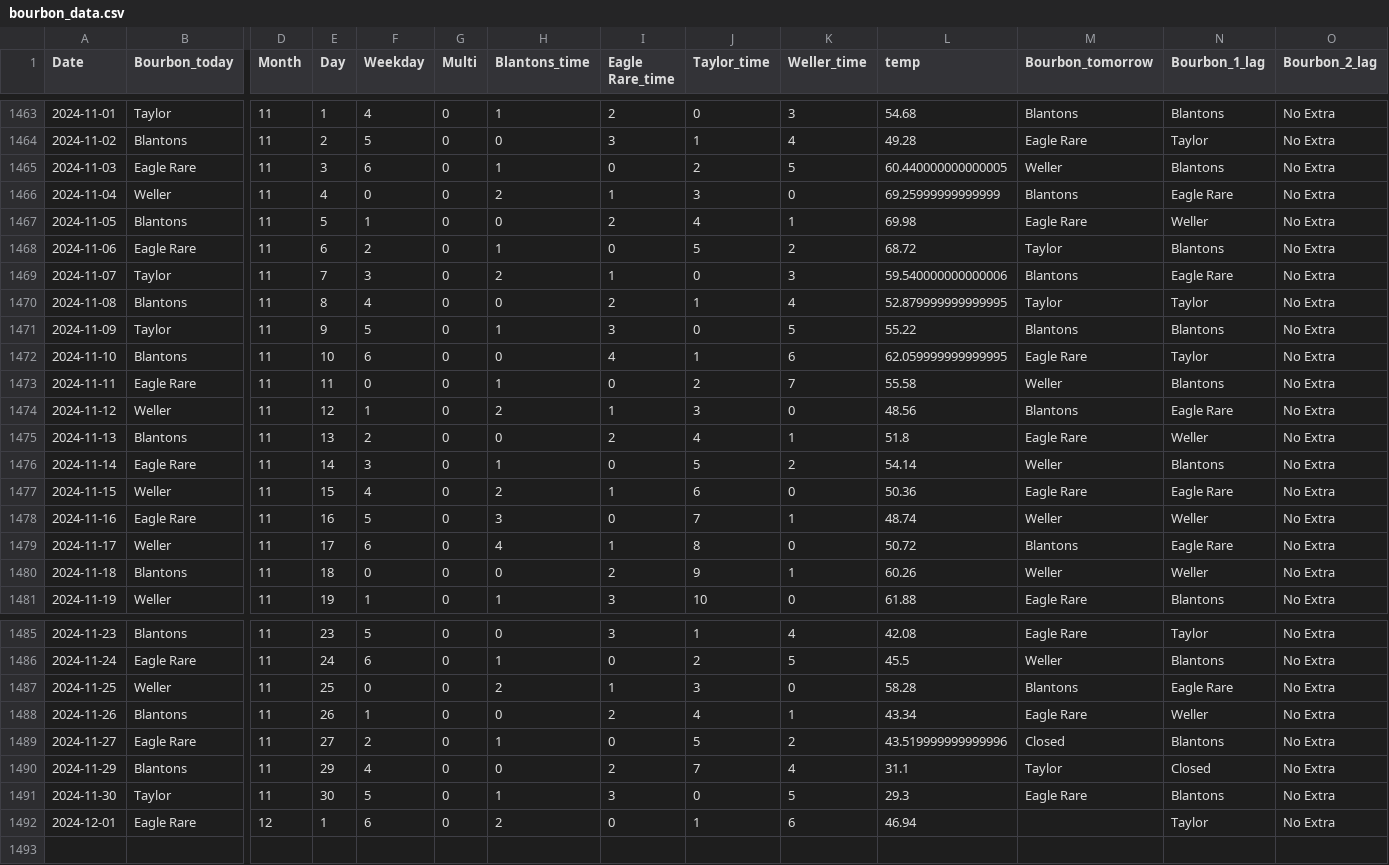
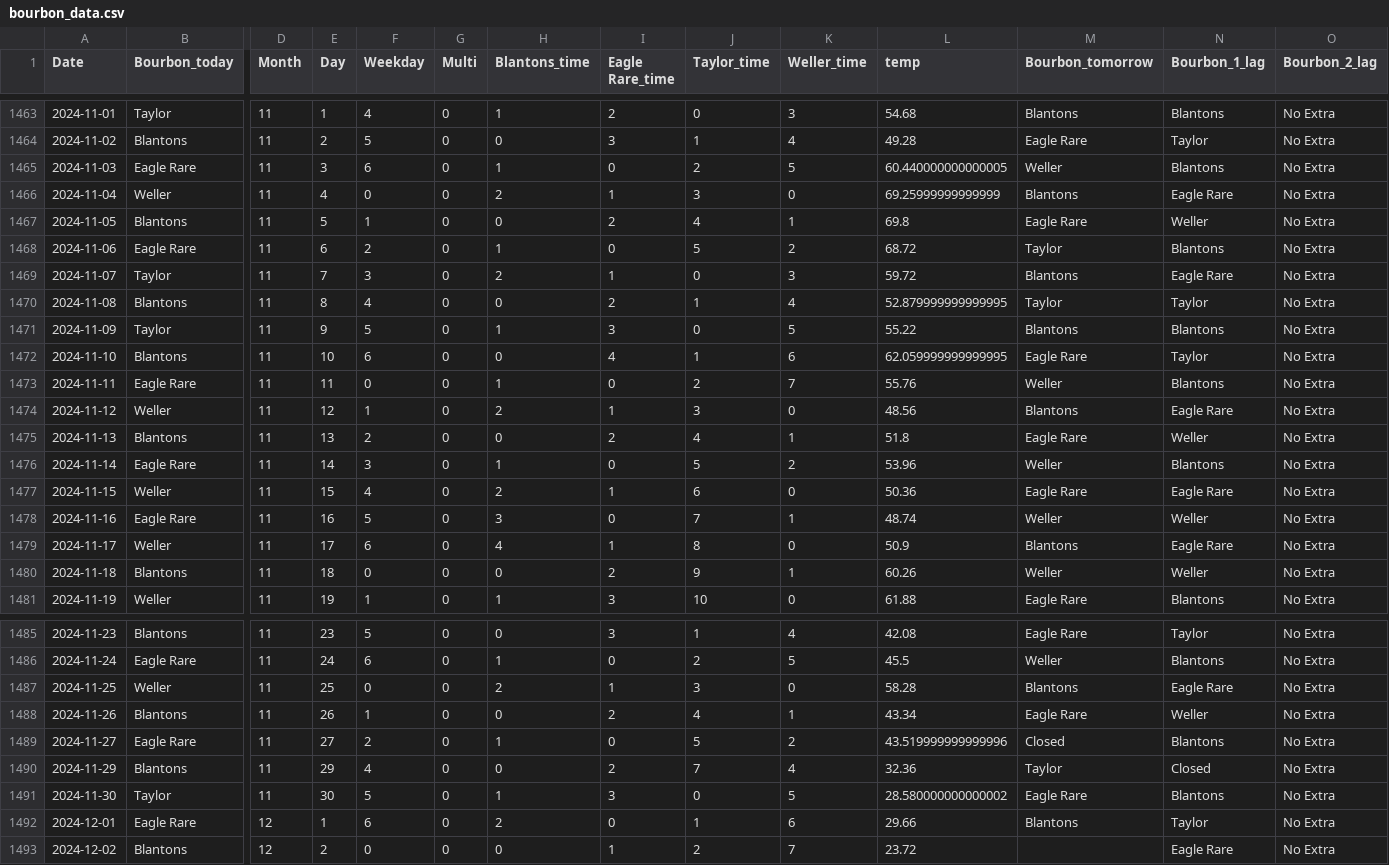
Before and after one commit to treywood10/BTB_Project, a CSV file: bourbon_data.csv, drawn as a sheet; only a part is shown, gaps mark what is left out; rows hold the shown columns only; the diff names each change by its address in the sheet, - before the commit and + after, or states it on an @@ line.

Commit message:
update data

```diff
--- a/bourbon_data.csv
+++ b/bourbon_data.csv
-L1467 (temp): 69.98
+L1467 (temp): 69.8
-L1469 (temp): 59.540000000000006
+L1469 (temp): 59.72
-L1473 (temp): 55.58
+L1473 (temp): 55.76
-L1476 (temp): 54.14
+L1476 (temp): 53.96
-L1479 (temp): 50.72
+L1479 (temp): 50.9
-L1490 (temp): 31.1
+L1490 (temp): 32.36
-L1491 (temp): 29.3
+L1491 (temp): 28.580000000000002
-L1492 (temp): 46.94
+L1492 (temp): 29.66
-M1492 (Bourbon_tomorrow): (empty)
+M1492 (Bourbon_tomorrow): Blantons
+row 1493: 2024-12-02 | Blantons | 12 | 2 | 0 | 0 | 0 | 1 | 2 | 7 | 23.72 |  | Eagle Rare | No Extra
```
Also changed, not shown: historical_model_comparisons.csv, 3 other files.
